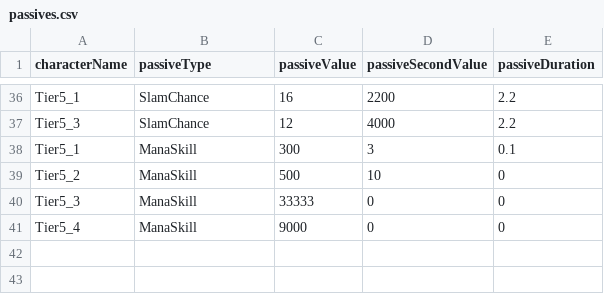
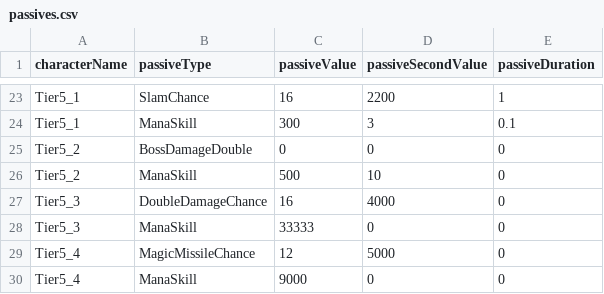
Before and after one commit to malyee123/3Dgame, a CSV file: Assets/Resources/CSVData/passives.csv, drawn as a sheet; only a part is shown, gaps mark what is left out; removed rows and columns are numbered as before the commit, all else as after; the diff covers the shown part only; the diff names each change by its address in the sheet, - before the commit and + after, or states it on an @@ line.

```diff
--- a/Assets/Resources/CSVData/passives.csv
+++ b/Assets/Resources/CSVData/passives.csv
-E23 (passiveDuration): 2.2
+E23 (passiveDuration): 1
-row 37: Tier5_3 | SlamChance | 12 | 4000 | 2.2
+row 25: Tier5_2 | BossDamageDouble | 0 | 0 | 0
+row 27: Tier5_3 | DoubleDamageChance | 16 | 4000 | 0
+row 29: Tier5_4 | MagicMissileChance | 12 | 5000 | 0
```
Also changed, not shown: 13 removed rows and 23 edited cells elsewhere in this file, 4 other files.
